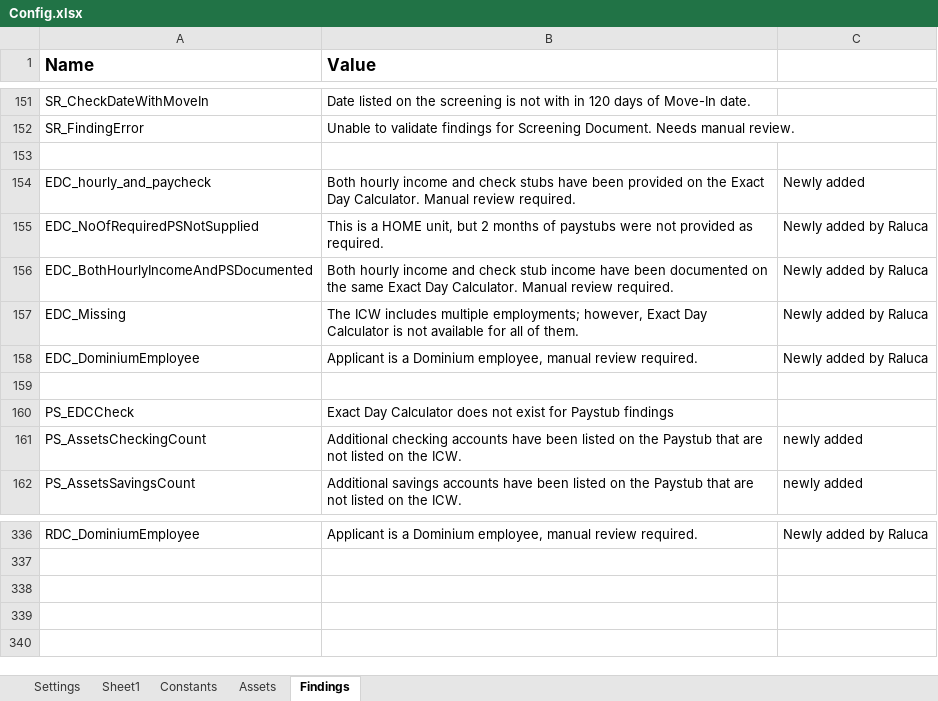
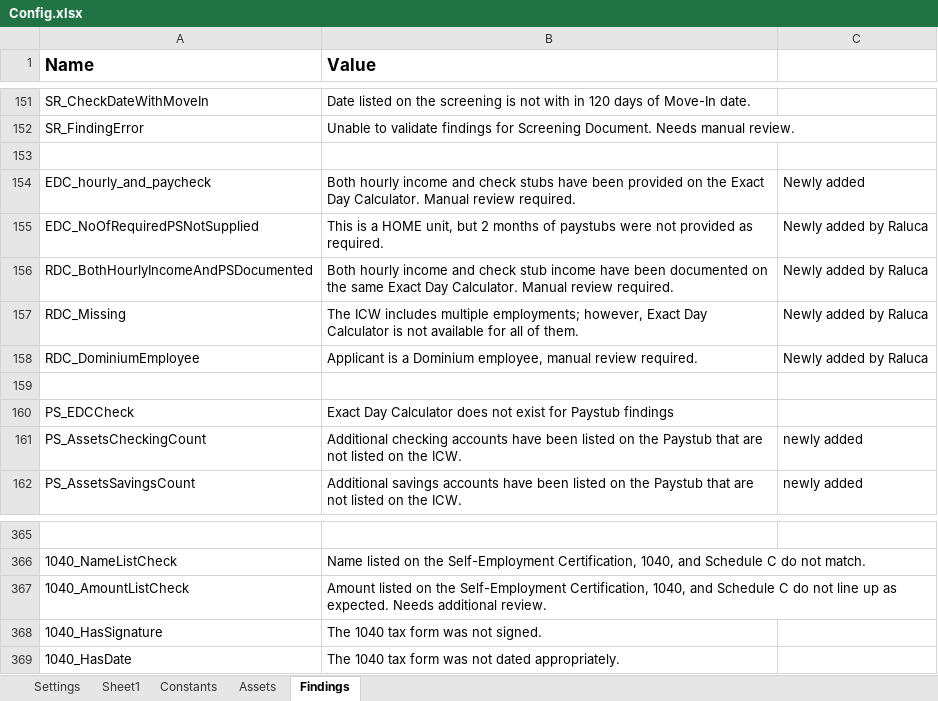
Before and after one commit to Dominiuminc/Application-Review-Process_Performer, an Excel workbook: Data/Config.xlsx, sheet Findings, drawn as a sheet; only a part is shown, gaps mark what is left out; values as stored, in another font and other column widths than the file's, no borders; addresses are those after the commit; the diff covers the shown part only; the diff names each change by its address in the sheet, - before the commit and + after, or states it on an @@ line.

```diff
--- a/Data/Config.xlsx (sheet Findings)
+++ b/Data/Config.xlsx (sheet Findings)
-A156 (Name): EDC_BothHourlyIncomeAndPSDocumented
+A156 (Name): RDC_BothHourlyIncomeAndPSDocumented
-A157 (Name): EDC_Missing
+A157 (Name): RDC_Missing
-A158 (Name): EDC_DominiumEmployee
+A158 (Name): RDC_DominiumEmployee
-row 365: RDC_DominiumEmployee | Applicant is a Dominium employee, manual review required. | Newly added by Raluca
+row 365: (empty)
+row 366: 1040_NameListCheck | Name listed on the Self-Employment Certification, 1040, and Schedule C do not match.
+row 367: 1040_AmountListCheck | Amount listed on the Self-Employment Certification, 1040, and Schedule C do not line up as expected. Needs additional review.
+row 368: 1040_HasSignature | The 1040 tax form was not signed.
+row 369: 1040_HasDate | The 1040 tax form was not dated appropriately.
```
Also changed, not shown: 30 added rows, 1 removed row and 3 edited cells elsewhere in this sheet, 1 other file.
